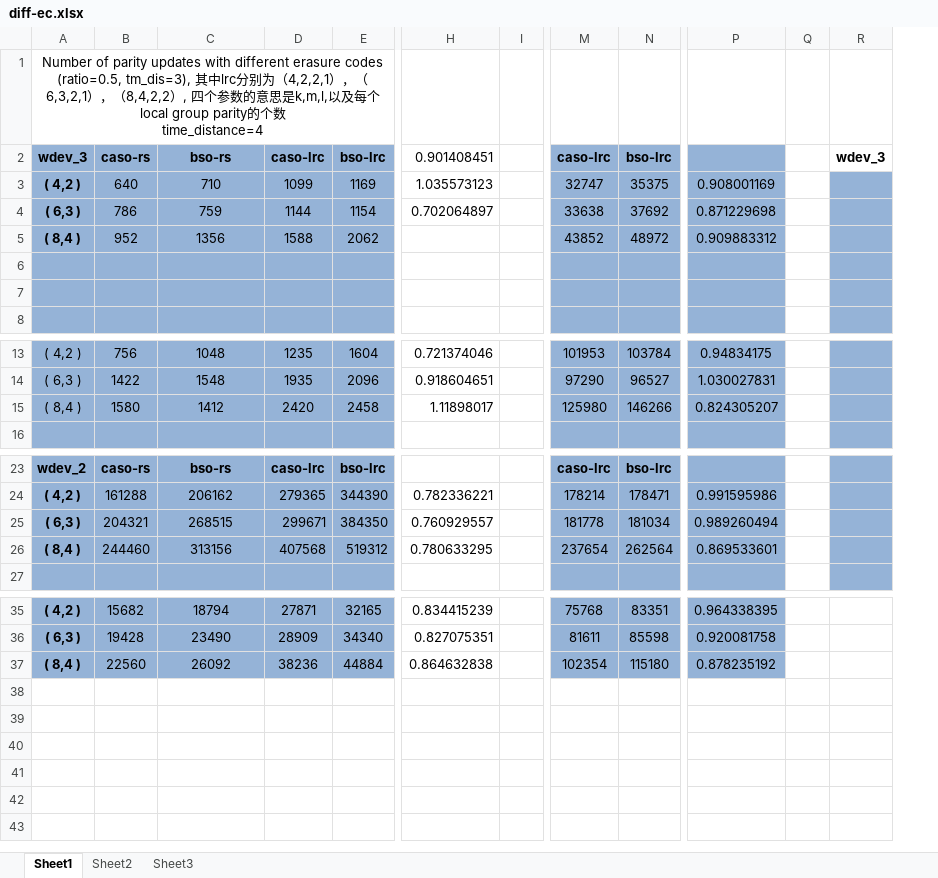
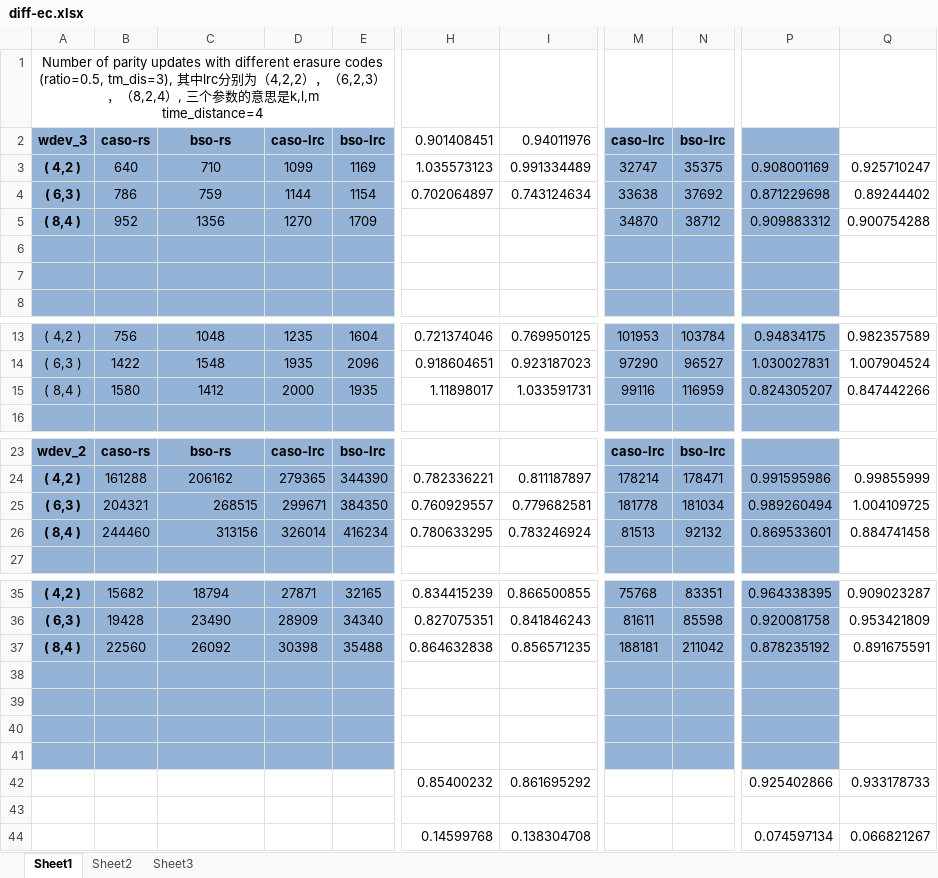
Before and after one commit to shenzr/CASO, an Excel workbook: journal-evaluation/diff-ec.xlsx, sheet Sheet1, drawn as a sheet; only a part is shown, gaps mark what is left out; values as stored, in another font and other column widths than the file's, no borders; removed rows and columns are numbered as before the commit, all else as after; rows hold the shown columns only; ↵ is a line break in a cell; the diff names each change by its address in the sheet, - before the commit and + after, or states it on an @@ line.

Commit message:
update-numerical-data

```diff
--- a/journal-evaluation/diff-ec.xlsx (sheet Sheet1)
+++ b/journal-evaluation/diff-ec.xlsx (sheet Sheet1)
-column I, empty
+column I, rows 2-4: 0.94011976 | 0.991334489 | 0.743124634; rows 13-15: 0.769950125 | 0.923187023 | 1.033591731; rows 24-26: 0.811187897 | 0.779682581 | 0.783246924; rows 35-37: 0.866500855 | 0.841846243 | 0.856571235
-column Q, empty
-column R, row 2: wdev_3
+column Q, rows 3-5: 0.925710247 | 0.89244402 | 0.900754288; rows 13-15: 0.982357589 | 1.007904524 | 0.847442266; rows 24-26: 0.99855999 | 1.004109725 | 0.884741458; rows 35-37: 0.909023287 | 0.953421809 | 0.891675591
-A1: …为（4,2,2,1），（6,3,2,1），（8,4,2,2）, 四个参数的意思是k,m,l,以及每个local group parity的个数 ↵ time_distance=4
+A1: …为（4,2,2），（6,2,3），（8,2,4）, 三个参数的意思是k,l,m ↵ time_distance=4
-D5: 1588
+D5: 1270
-E5: 2062
+E5: 1709
-M5: 43852
+M5: 34870
-N5: 48972
+N5: 38712
-D15: 2420
+D15: 2000
-E15: 2458
+E15: 1935
-M15: 125980
+M15: 99116
-N15: 146266
+N15: 116959
-C25:C26 alignment: center
+C25:C26 alignment: right
-D26: 407568
+D26: 326014
-E26: 519312
+E26: 416234
-M26: 237654
+M26: 81513
-N26: 262564
+N26: 92132
-D37: 38236
+D37: 30398
-E37: 44884
+E37: 35488
-M37: 102354
+M37: 188181
-N37: 115180
+N37: 211042
+row 38: (empty)
+row 39: (empty)
+row 40: (empty)
+row 41: (empty)
+row 42:  |  |  |  |  | 0.85400232 | 0.861695292 |  |  | 0.925402866 | 0.933178733
+row 43: (empty)
+row 44:  |  |  |  |  | 0.14599768 | 0.138304708 |  |  | 0.074597134 | 0.066821267
```
Also changed, not shown: journal-evaluation/diff-analysis-ratios.xlsx, 5 other files.
